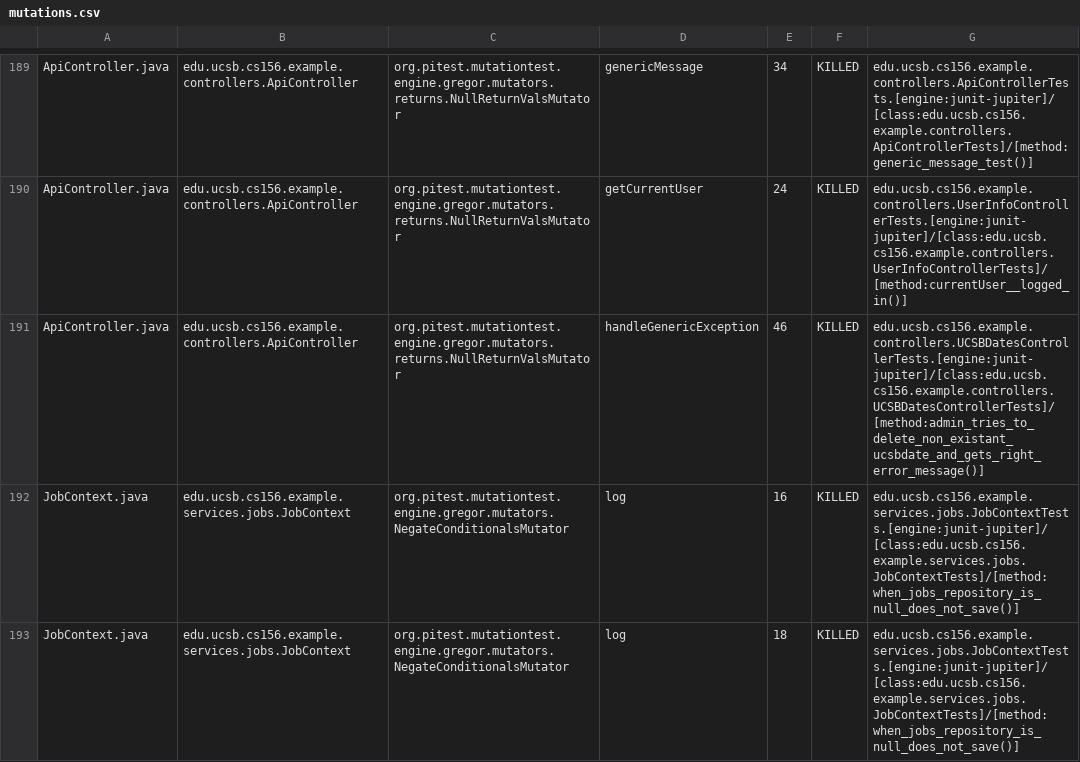
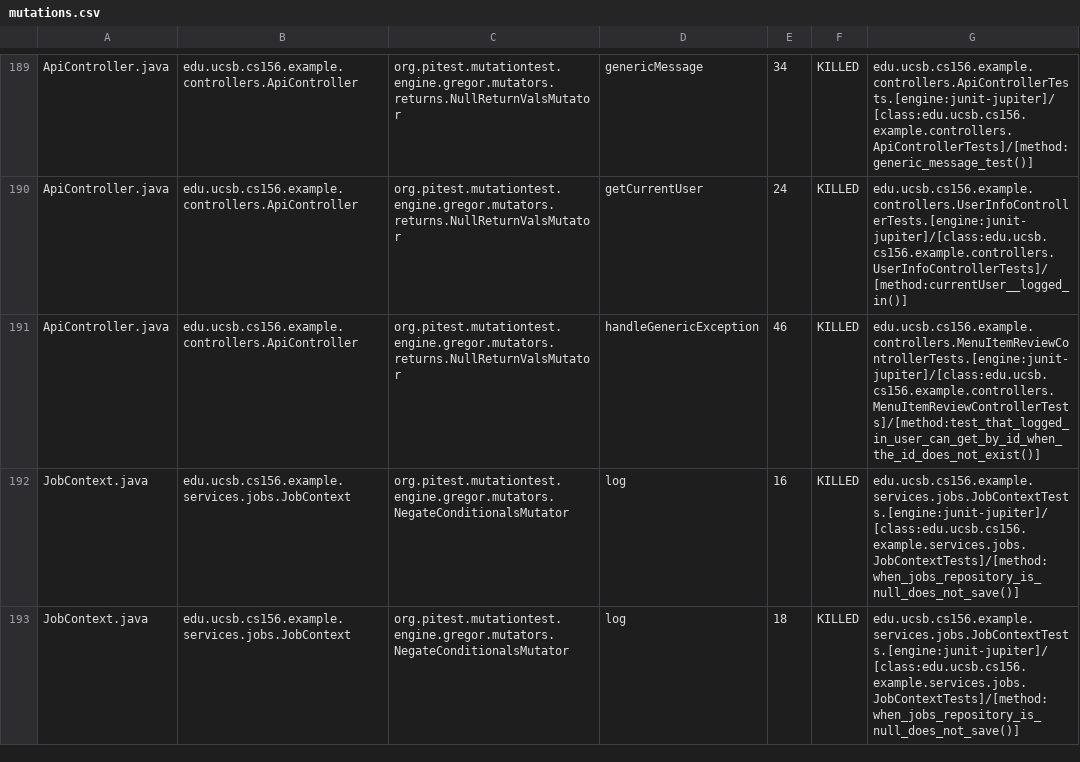
Before and after one commit to ucsb-cs156-f25/team02-f25-08, a CSV file: prs/131/pitest/mutations.csv, drawn as a sheet; only a part is shown, gaps mark what is left out.

Commit message:
Deploying to gh-pages from @ ucsb-cs156-f25/team02-f25-08@b725d80bb15ecc87a6dcaa3d4fde8dbb0a2ae4d2 🚀

```diff
--- a/prs/131/pitest/mutations.csv
+++ b/prs/131/pitest/mutations.csv
@@ -190,3 +190,3 @@ ApiController.java,edu.ucsb.cs156.example.controllers.ApiController,org.pitest.m
 ApiController.java,edu.ucsb.cs156.example.controllers.ApiController,org.pitest.mutationtest.engine.gregor.mutators.returns.NullReturnValsMutator,getCurrentUser,24,KILLED,edu.ucsb.cs156.example.controllers.UserInfoControllerTests.[engine:junit-jupiter]/[class:edu.ucsb.cs156.example.controllers.UserInfoControllerTests]/[method:currentUser__logged_in()]
-ApiController.java,edu.ucsb.cs156.example.controllers.ApiController,org.pitest.mutationtest.engine.gregor.mutators.returns.NullReturnValsMutator,handleGenericException,46,KILLED,edu.ucsb.cs156.example.controllers.UCSBDatesControllerTests.[engine:junit-jupiter]/[class:edu.ucsb.cs156.example.controllers.UCSBDatesControllerTests]/[method:admin_tries_to_delete_non_existant_ucsbdate_and_gets_right_error_message()]
+ApiController.java,edu.ucsb.cs156.example.controllers.ApiController,org.pitest.mutationtest.engine.gregor.mutators.returns.NullReturnValsMutator,handleGenericException,46,KILLED,edu.ucsb.cs156.example.controllers.MenuItemReviewControllerTests.[engine:junit-jupiter]/[class:edu.ucsb.cs156.example.controllers.MenuItemReviewControllerTests]/[method:test_that_logged_in_user_can_get_by_id_when_the_id_does_not_exist()]
 JobContext.java,edu.ucsb.cs156.example.services.jobs.JobContext,org.pitest.mutationtest.engine.gregor.mutators.NegateConditionalsMutator,log,16,KILLED,edu.ucsb.cs156.example.services.jobs.JobContextTests.[engine:junit-jupiter]/[class:edu.ucsb.cs156.example.services.jobs.JobContextTests]/[method:when_jobs_repository_is_null_does_not_save()]
```
Also changed, not shown: 21 other files.
